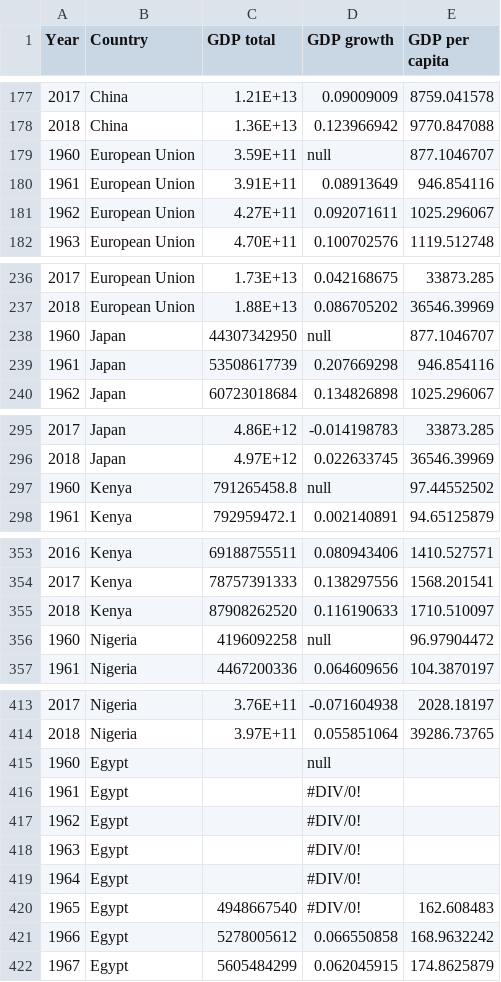
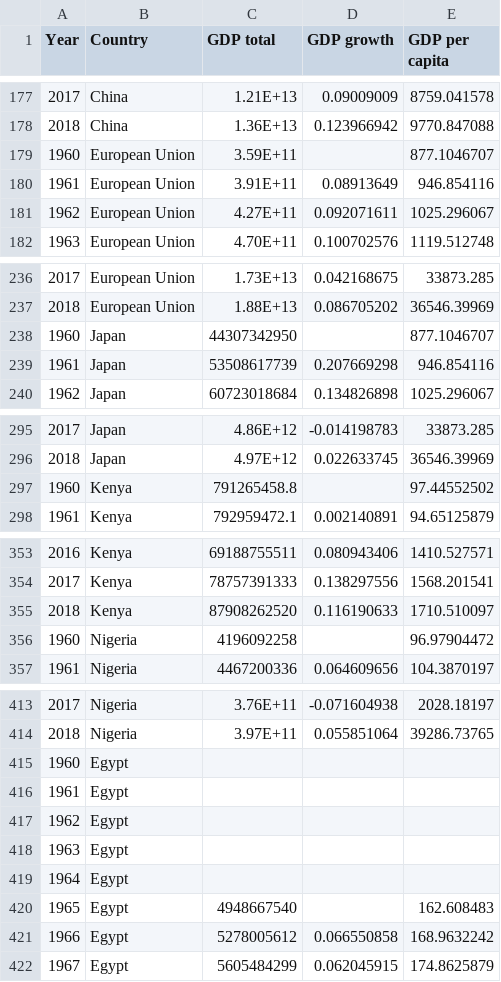
Before and after one commit to elwyn578/cdc2019, a CSV file: GDP info.csv, drawn as a sheet; only a part is shown, gaps mark what is left out; the diff covers the shown part only.

```diff
--- a/GDP info.csv
+++ b/GDP info.csv
@@ -178,3 +178,3 @@ Year,Country,GDP total,GDP growth,GDP per capita
 2018,China,1.36E+13,0.123966942,9770.847088
-1960,European Union,3.59E+11,null,877.1046707
+1960,European Union,3.59E+11,,877.1046707
 1961,European Union,3.91E+11,0.08913649,946.854116
@@ -237,3 +237,3 @@ Year,Country,GDP total,GDP growth,GDP per capita
 2018,European Union,1.88E+13,0.086705202,36546.39969
-1960,Japan,44307342950,null,877.1046707
+1960,Japan,44307342950,,877.1046707
 1961,Japan,53508617739,0.207669298,946.854116
@@ -296,3 +296,3 @@ Year,Country,GDP total,GDP growth,GDP per capita
 2018,Japan,4.97E+12,0.022633745,36546.39969
-1960,Kenya,791265458.8,null,97.44552502
+1960,Kenya,791265458.8,,97.44552502
 1961,Kenya,792959472.1,0.002140891,94.65125879
@@ -355,3 +355,3 @@ Year,Country,GDP total,GDP growth,GDP per capita
 2018,Kenya,87908262520,0.116190633,1710.510097
-1960,Nigeria,4196092258,null,96.97904472
+1960,Nigeria,4196092258,,96.97904472
 1961,Nigeria,4467200336,0.064609656,104.3870197
@@ -414,8 +414,8 @@ Year,Country,GDP total,GDP growth,GDP per capita
 2018,Nigeria,3.97E+11,0.055851064,39286.73765
-1960,Egypt,,null,
-1961,Egypt,,#DIV/0!,
-1962,Egypt,,#DIV/0!,
-1963,Egypt,,#DIV/0!,
-1964,Egypt,,#DIV/0!,
-1965,Egypt,4948667540,#DIV/0!,162.608483
+1960,Egypt,,,
+1961,Egypt,,,
+1962,Egypt,,,
+1963,Egypt,,,
+1964,Egypt,,,
+1965,Egypt,4948667540,,162.608483
 1966,Egypt,5278005612,0.066550858,168.9632242
```
Also changed, not shown: 25 edited cells elsewhere in this file.
